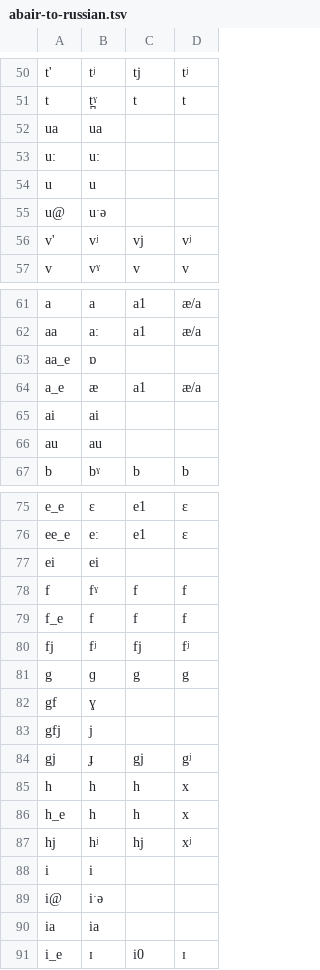
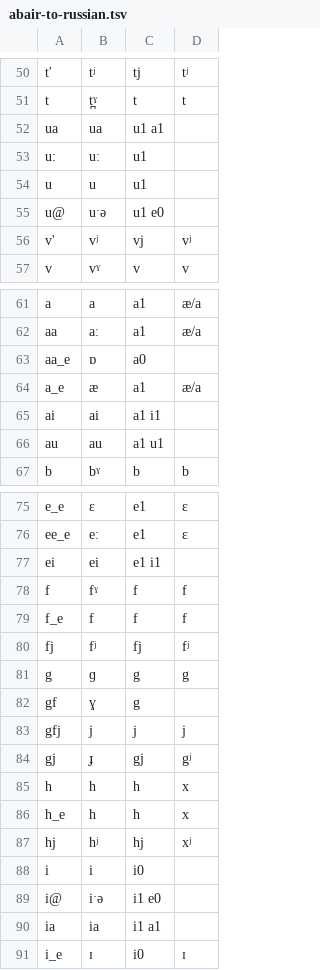
Before and after one commit to jimregan/irish-asr-data, a TSV file: scripts/abair-to-russian.tsv, drawn as a sheet; only a part is shown, gaps mark what is left out; the diff covers the shown part only.

```diff
--- a/scripts/abair-to-russian.tsv
+++ b/scripts/abair-to-russian.tsv
@@ -51,6 +51,6 @@ t'	tʲ	tj	tʲ
 t	t̪ˠ	t	t
-ua	ua		
-u:	uː		
-u	u		
-u@	uˑə		
+ua	ua	u1 a1	
+u:	uː	u1	
+u	u	u1	
+u@	uˑə	u1 e0	
 v'	vʲ	vj	vʲ
@@ -62,6 +62,6 @@ a	a	a1	æ/a
 aa	aː	a1	æ/a
-aa_e	ɒ		
+aa_e	ɒ	a0	
 a_e	æ	a1	æ/a
-ai	ai		
-au	au		
+ai	ai	a1 i1	
+au	au	a1 u1	
 b	bˠ	b	b
@@ -76,3 +76,3 @@ e_e	ɛ	e1	ɛ
 ee_e	eː	e1	ɛ
-ei	ei		
+ei	ei	e1 i1	
 f	fˠ	f	f
@@ -81,4 +81,4 @@ fj	fʲ	fj	fʲ
 g	ɡ	g	g
-gf	ɣ		
-gfj	j		
+gf	ɣ	g	
+gfj	j	j	j
 gj	ɟ	gj	gʲ
@@ -87,5 +87,5 @@ h_e	h	h	x
 hj	hʲ	hj	xʲ
-i	i		
-i@	iˑə		
-ia	ia		
+i	i	i0	
+i@	iˑə	i1 e0	
+ia	ia	i1 a1	
 i_e	ɪ	i0	ɪ
```
Also changed, not shown: 24 edited cells elsewhere in this file.
